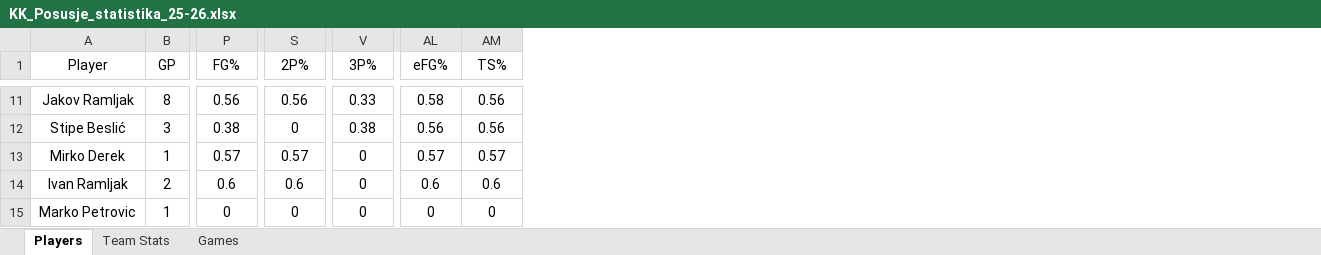
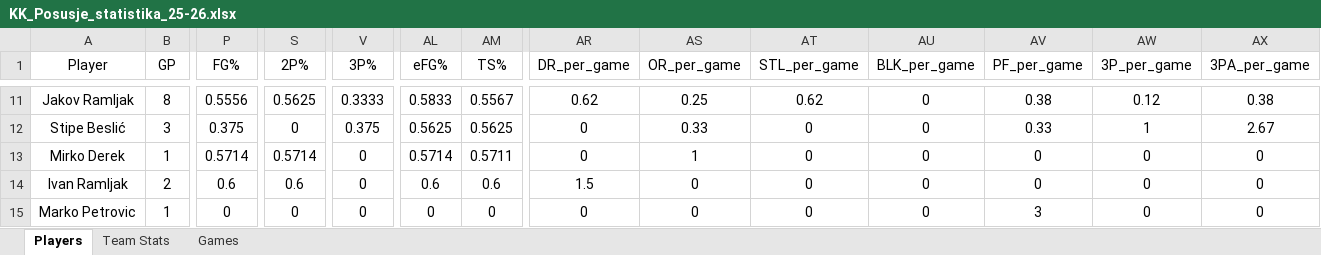
Before and after one commit to mprusac/kkposusje, an Excel workbook: public/data/KK_Posusje_statistika_25-26.xlsx, sheet Players, drawn as a sheet; only a part is shown, gaps mark what is left out; values as stored, in another font and other column widths than the file's, no borders; the diff covers the shown part only; the diff names each change by its address in the sheet, - before the commit and + after, or states it on an @@ line.

```diff
--- a/public/data/KK_Posusje_statistika_25-26.xlsx (sheet Players)
+++ b/public/data/KK_Posusje_statistika_25-26.xlsx (sheet Players)
+column AR (DR_per_game), rows 11-15: 0.62 | 0 | 0 | 1.5 | 0
+column AS (OR_per_game), rows 11-15: 0.25 | 0.33 | 1 | 0 | 0
+column AT (STL_per_game), rows 11-15: 0.62 | 0 | 0 | 0 | 0
+column AU (BLK_per_game), rows 11-15: all 0
+column AV (PF_per_game), rows 11-15: 0.38 | 0.33 | 0 | 0 | 3
+column AW (3P_per_game), rows 11-15: 0.12 | 1 | 0 | 0 | 0
+column AX (3PA_per_game), rows 11-15: 0.38 | 2.67 | 0 | 0 | 0
-P11 (FG%): 0.56
+P11 (FG%): 0.5556
-S11 (2P%): 0.56
+S11 (2P%): 0.5625
-V11 (3P%): 0.33
+V11 (3P%): 0.3333
-AL11 (eFG%): 0.58
+AL11 (eFG%): 0.5833
-AM11 (TS%): 0.56
+AM11 (TS%): 0.5567
-P12 (FG%): 0.38
+P12 (FG%): 0.375
-V12 (3P%): 0.38
+V12 (3P%): 0.375
-AL12 (eFG%): 0.56
+AL12 (eFG%): 0.5625
-AM12 (TS%): 0.56
+AM12 (TS%): 0.5625
-P13 (FG%): 0.57
+P13 (FG%): 0.5714
-S13 (2P%): 0.57
+S13 (2P%): 0.5714
-AL13 (eFG%): 0.57
+AL13 (eFG%): 0.5714
-AM13 (TS%): 0.57
+AM13 (TS%): 0.5711
```
Also changed, not shown: 53 edited cells elsewhere in this sheet, sheet Team Stats, sheet Games, 1 other file.
